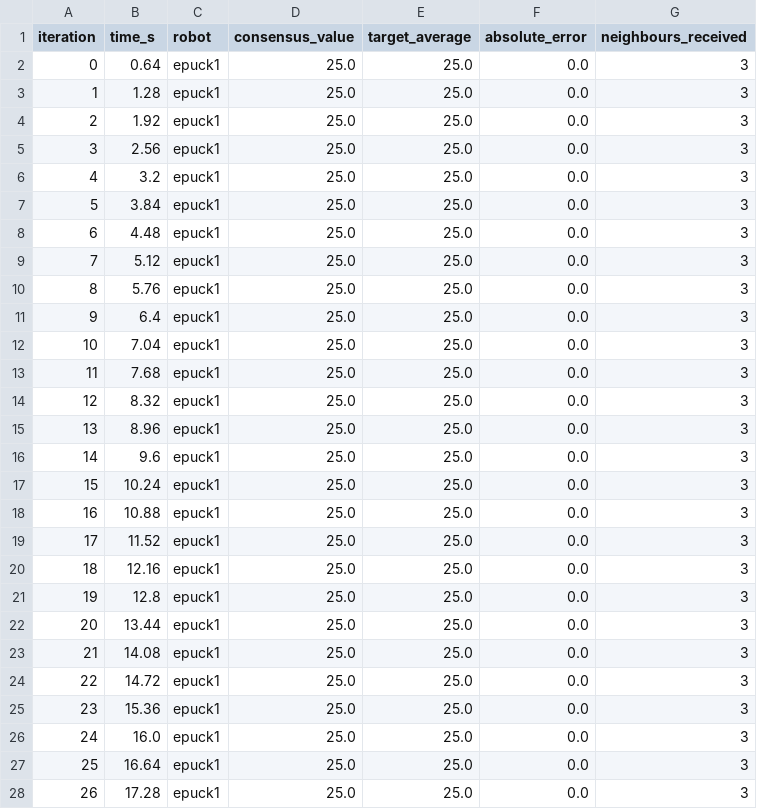
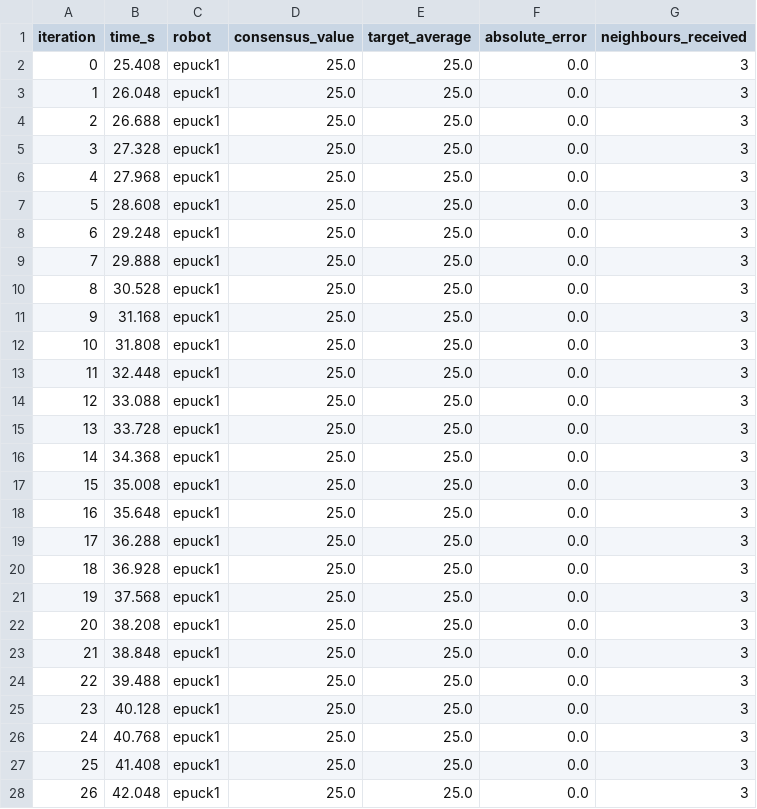
Before and after one commit to mckennamakran/multi-agent-robotic-swarm-, a CSV file: data/B2_consensus_logs/B2_epuck1.csv, drawn as a sheet; only a part is shown; the diff covers the shown part only.

```diff
--- a/data/B2_consensus_logs/B2_epuck1.csv
+++ b/data/B2_consensus_logs/B2_epuck1.csv
@@ -1,28 +1,28 @@
 iteration,time_s,robot,consensus_value,target_average,absolute_error,neighbours_received
-0,0.64,epuck1,25.0,25.0,0.0,3
-1,1.28,epuck1,25.0,25.0,0.0,3
-2,1.92,epuck1,25.0,25.0,0.0,3
-3,2.56,epuck1,25.0,25.0,0.0,3
-4,3.2,epuck1,25.0,25.0,0.0,3
-5,3.84,epuck1,25.0,25.0,0.0,3
-6,4.48,epuck1,25.0,25.0,0.0,3
-7,5.12,epuck1,25.0,25.0,0.0,3
-8,5.76,epuck1,25.0,25.0,0.0,3
-9,6.4,epuck1,25.0,25.0,0.0,3
-10,7.04,epuck1,25.0,25.0,0.0,3
-11,7.68,epuck1,25.0,25.0,0.0,3
-12,8.32,epuck1,25.0,25.0,0.0,3
-13,8.96,epuck1,25.0,25.0,0.0,3
-14,9.6,epuck1,25.0,25.0,0.0,3
-15,10.24,epuck1,25.0,25.0,0.0,3
-16,10.88,epuck1,25.0,25.0,0.0,3
-17,11.52,epuck1,25.0,25.0,0.0,3
-18,12.16,epuck1,25.0,25.0,0.0,3
-19,12.8,epuck1,25.0,25.0,0.0,3
-20,13.44,epuck1,25.0,25.0,0.0,3
-21,14.08,epuck1,25.0,25.0,0.0,3
-22,14.72,epuck1,25.0,25.0,0.0,3
-23,15.36,epuck1,25.0,25.0,0.0,3
-24,16.0,epuck1,25.0,25.0,0.0,3
-25,16.64,epuck1,25.0,25.0,0.0,3
-26,17.28,epuck1,25.0,25.0,0.0,3
+0,25.408,epuck1,25.0,25.0,0.0,3
+1,26.048,epuck1,25.0,25.0,0.0,3
+2,26.688,epuck1,25.0,25.0,0.0,3
+3,27.328,epuck1,25.0,25.0,0.0,3
+4,27.968,epuck1,25.0,25.0,0.0,3
+5,28.608,epuck1,25.0,25.0,0.0,3
+6,29.248,epuck1,25.0,25.0,0.0,3
+7,29.888,epuck1,25.0,25.0,0.0,3
+8,30.528,epuck1,25.0,25.0,0.0,3
+9,31.168,epuck1,25.0,25.0,0.0,3
+10,31.808,epuck1,25.0,25.0,0.0,3
+11,32.448,epuck1,25.0,25.0,0.0,3
+12,33.088,epuck1,25.0,25.0,0.0,3
+13,33.728,epuck1,25.0,25.0,0.0,3
+14,34.368,epuck1,25.0,25.0,0.0,3
+15,35.008,epuck1,25.0,25.0,0.0,3
+16,35.648,epuck1,25.0,25.0,0.0,3
+17,36.288,epuck1,25.0,25.0,0.0,3
+18,36.928,epuck1,25.0,25.0,0.0,3
+19,37.568,epuck1,25.0,25.0,0.0,3
+20,38.208,epuck1,25.0,25.0,0.0,3
+21,38.848,epuck1,25.0,25.0,0.0,3
+22,39.488,epuck1,25.0,25.0,0.0,3
+23,40.128,epuck1,25.0,25.0,0.0,3
+24,40.768,epuck1,25.0,25.0,0.0,3
+25,41.408,epuck1,25.0,25.0,0.0,3
+26,42.048,epuck1,25.0,25.0,0.0,3
```
Also changed, not shown: 2 removed rows and 1 edited cell elsewhere in this file, data/B2_consensus_logs/B2_epuck2.csv, data/B4_neural_logs/B4_epuck1.csv, 13 other files.
